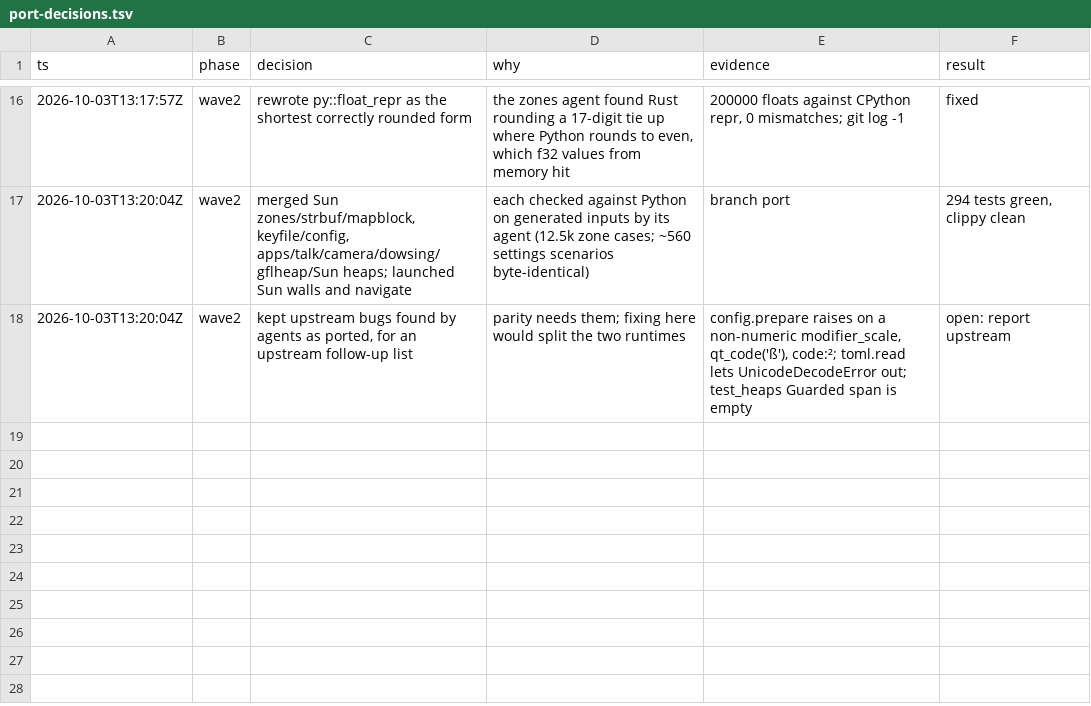
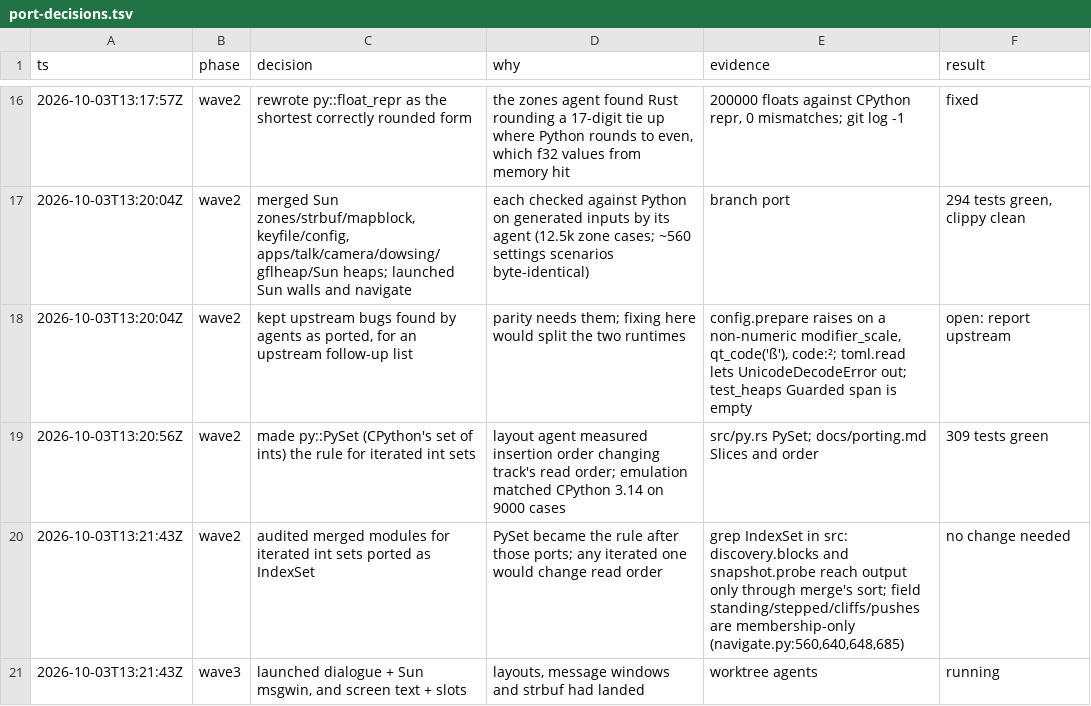
Before and after one commit to caiomarcossi/rust-pokemon-access-3ds, a TSV file: port-decisions.tsv, drawn as a sheet; only a part is shown, gaps mark what is left out; the diff names each change by its address in the sheet, - before the commit and + after, or states it on an @@ line.

```diff
--- a/port-decisions.tsv
+++ b/port-decisions.tsv
+row 19: 2026-10-03T13:20:56Z | wave2 | made py::PySet (CPython's set of ints) the rule for iterated int sets | layout agent measured insertion order changing track's read order; emulation matched CPython 3.14 on 9000 cases | src/py.rs PySet; docs/porting.md Slices and order | 309 tests green
+row 20: 2026-10-03T13:21:43Z | wave2 | audited merged modules for iterated int sets ported as IndexSet | PySet became the rule after those ports; any iterated one would change read order | grep IndexSet in src: discovery.blocks and snapshot.probe reach output only through merge's sort; field standing/stepped/cliffs/pushes are membership-only (navigate.py:560,640,648,685) | no change needed
+row 21: 2026-10-03T13:21:43Z | wave3 | launched dialogue + Sun msgwin, and screen text + slots | layouts, message windows and strbuf had landed | worktree agents | running
```
Also changed, not shown: 1 other file.
